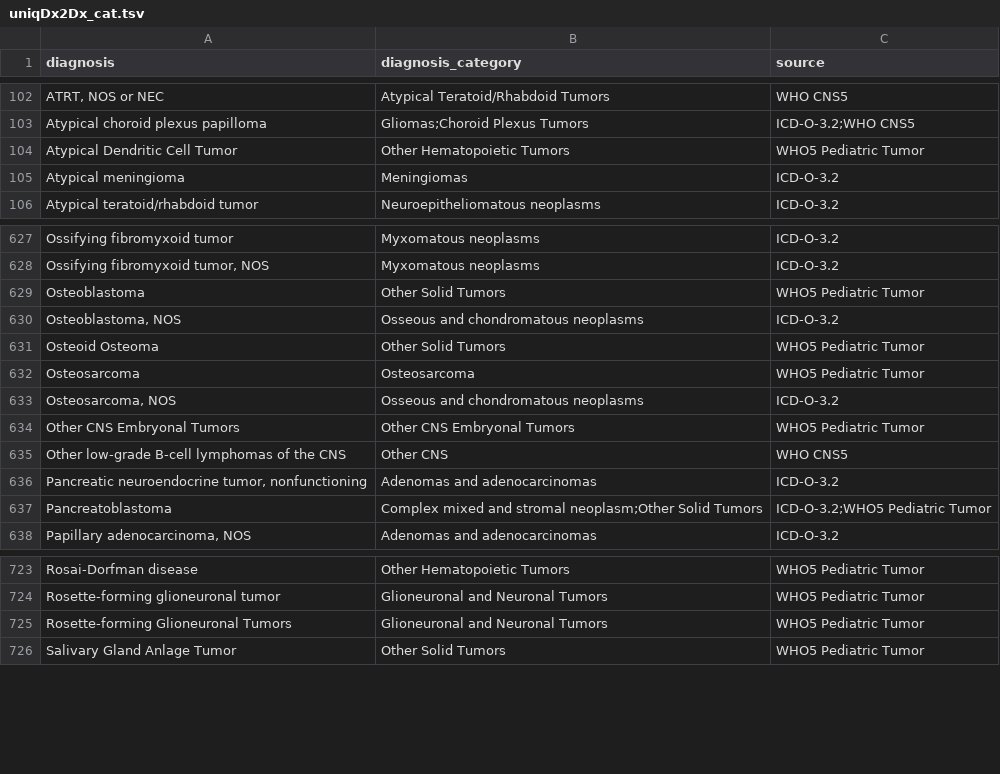
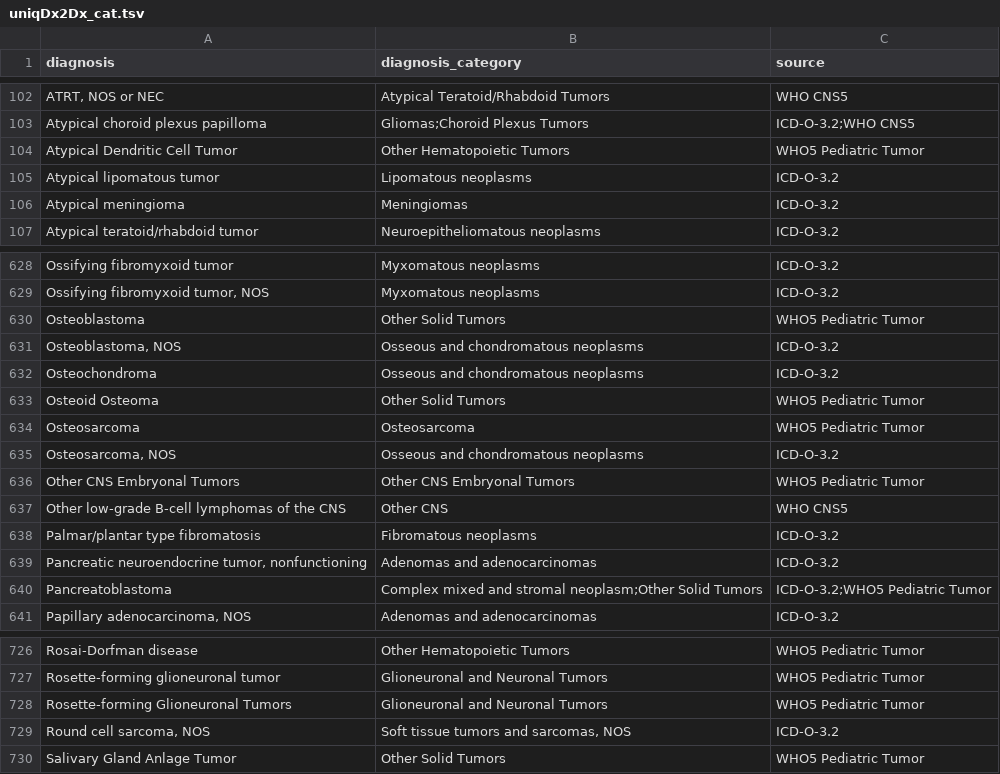
Before and after one commit to CBIIT/ChildhoodCancerDataInitiative-Prefect_Pipeline, a TSV file: docs/uniqDx2Dx_cat.tsv, drawn as a sheet; only a part is shown, gaps mark what is left out.

Commit message:
Astra requests

```diff
--- a/docs/uniqDx2Dx_cat.tsv
+++ b/docs/uniqDx2Dx_cat.tsv
@@ -104,2 +104,3 @@ Atypical choroid plexus papilloma	Gliomas;Choroid Plexus Tumors	ICD-O-3.2;WHO CN
 Atypical Dendritic Cell Tumor	Other Hematopoietic Tumors	WHO5 Pediatric Tumor
+Atypical lipomatous tumor	Lipomatous neoplasms	ICD-O-3.2
 Atypical meningioma	Meningiomas	ICD-O-3.2
@@ -630,2 +631,3 @@ Osteoblastoma	Other Solid Tumors	WHO5 Pediatric Tumor
 Osteoblastoma, NOS	Osseous and chondromatous neoplasms	ICD-O-3.2
+Osteochondroma	Osseous and chondromatous neoplasms	ICD-O-3.2
 Osteoid Osteoma	Other Solid Tumors	WHO5 Pediatric Tumor
@@ -635,2 +637,3 @@ Other CNS Embryonal Tumors	Other CNS Embryonal Tumors	WHO5 Pediatric Tumor
 Other low-grade B-cell lymphomas of the CNS	Other CNS	WHO CNS5
+Palmar/plantar type fibromatosis	Fibromatous neoplasms	ICD-O-3.2
 Pancreatic neuroendocrine tumor, nonfunctioning	Adenomas and adenocarcinomas	ICD-O-3.2
@@ -725,2 +728,3 @@ Rosette-forming glioneuronal tumor	Glioneuronal and Neuronal Tumors	WHO5 Pediatr
 Rosette-forming Glioneuronal Tumors	Glioneuronal and Neuronal Tumors	WHO5 Pediatric Tumor
+Round cell sarcoma, NOS	Soft tissue tumors and sarcomas, NOS	ICD-O-3.2
 Salivary Gland Anlage Tumor	Other Solid Tumors	WHO5 Pediatric Tumor
```
